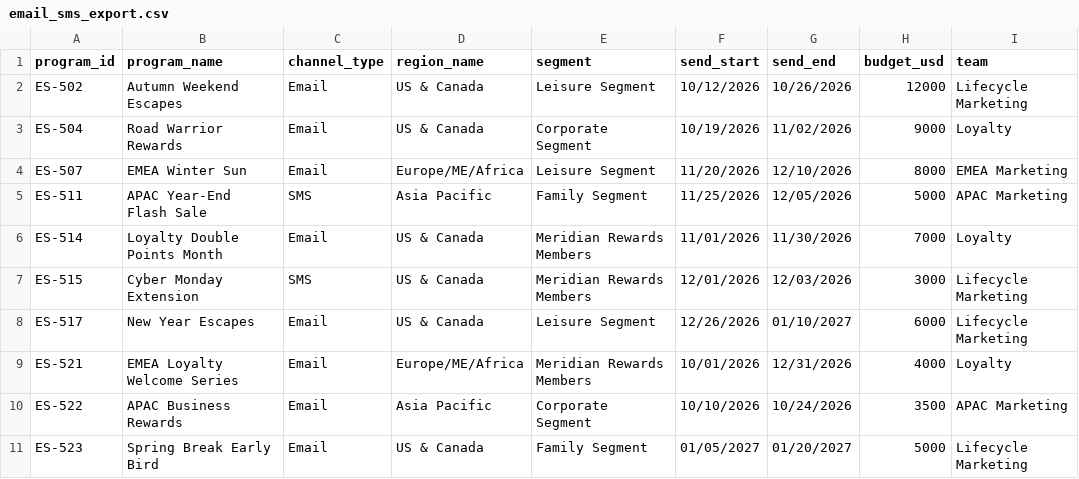
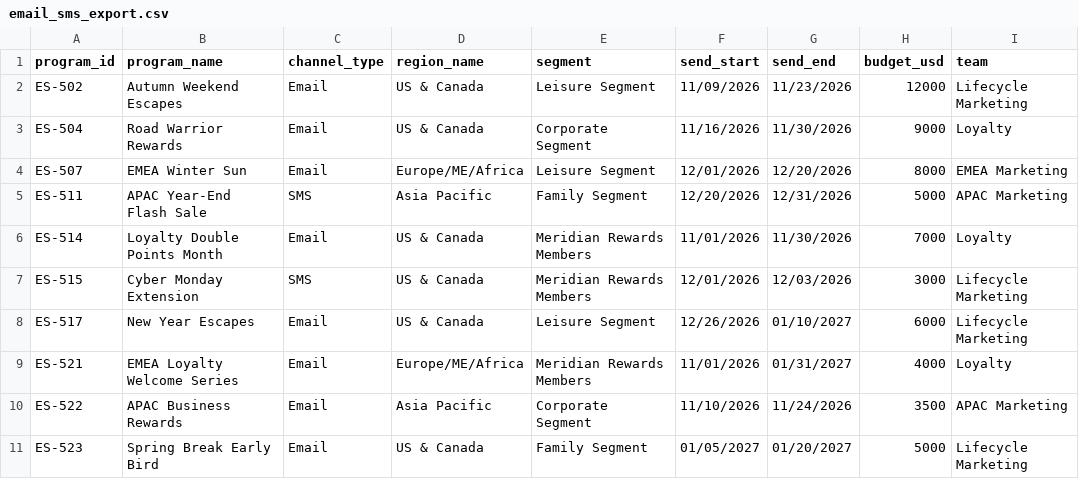
Before and after one commit to sfc-gh-kenguyen/expedition-campaign-planning, a CSV file: data/email_sms_export.csv, drawn as a sheet.

```diff
--- a/data/email_sms_export.csv
+++ b/data/email_sms_export.csv
@@ -1,6 +1,6 @@
 program_id,program_name,channel_type,region_name,segment,send_start,send_end,budget_usd,team
-ES-502,Autumn Weekend Escapes,Email,US & Canada,Leisure Segment,10/12/2026,10/26/2026,12000,Lifecycle Marketing
-ES-504,Road Warrior Rewards,Email,US & Canada,Corporate Segment,10/19/2026,11/02/2026,9000,Loyalty
-ES-507,EMEA Winter Sun,Email,Europe/ME/Africa,Leisure Segment,11/20/2026,12/10/2026,8000,EMEA Marketing
-ES-511,APAC Year-End Flash Sale,SMS,Asia Pacific,Family Segment,11/25/2026,12/05/2026,5000,APAC Marketing
+ES-502,Autumn Weekend Escapes,Email,US & Canada,Leisure Segment,11/09/2026,11/23/2026,12000,Lifecycle Marketing
+ES-504,Road Warrior Rewards,Email,US & Canada,Corporate Segment,11/16/2026,11/30/2026,9000,Loyalty
+ES-507,EMEA Winter Sun,Email,Europe/ME/Africa,Leisure Segment,12/01/2026,12/20/2026,8000,EMEA Marketing
+ES-511,APAC Year-End Flash Sale,SMS,Asia Pacific,Family Segment,12/20/2026,12/31/2026,5000,APAC Marketing
 ES-514,Loyalty Double Points Month,Email,US & Canada,Meridian Rewards Members,11/01/2026,11/30/2026,7000,Loyalty
@@ -8,4 +8,4 @@ ES-515,Cyber Monday Extension,SMS,US & Canada,Meridian Rewards Members,12/01/202
 ES-517,New Year Escapes,Email,US & Canada,Leisure Segment,12/26/2026,01/10/2027,6000,Lifecycle Marketing
-ES-521,EMEA Loyalty Welcome Series,Email,Europe/ME/Africa,Meridian Rewards Members,10/01/2026,12/31/2026,4000,Loyalty
-ES-522,APAC Business Rewards,Email,Asia Pacific,Corporate Segment,10/10/2026,10/24/2026,3500,APAC Marketing
+ES-521,EMEA Loyalty Welcome Series,Email,Europe/ME/Africa,Meridian Rewards Members,11/01/2026,01/31/2027,4000,Loyalty
+ES-522,APAC Business Rewards,Email,Asia Pacific,Corporate Segment,11/10/2026,11/24/2026,3500,APAC Marketing
 ES-523,Spring Break Early Bird,Email,US & Canada,Family Segment,01/05/2027,01/20/2027,5000,Lifecycle Marketing
```
Also changed, not shown: data/crm_campaigns_export.csv, data/paid_media_export.csv, 6 other files.
